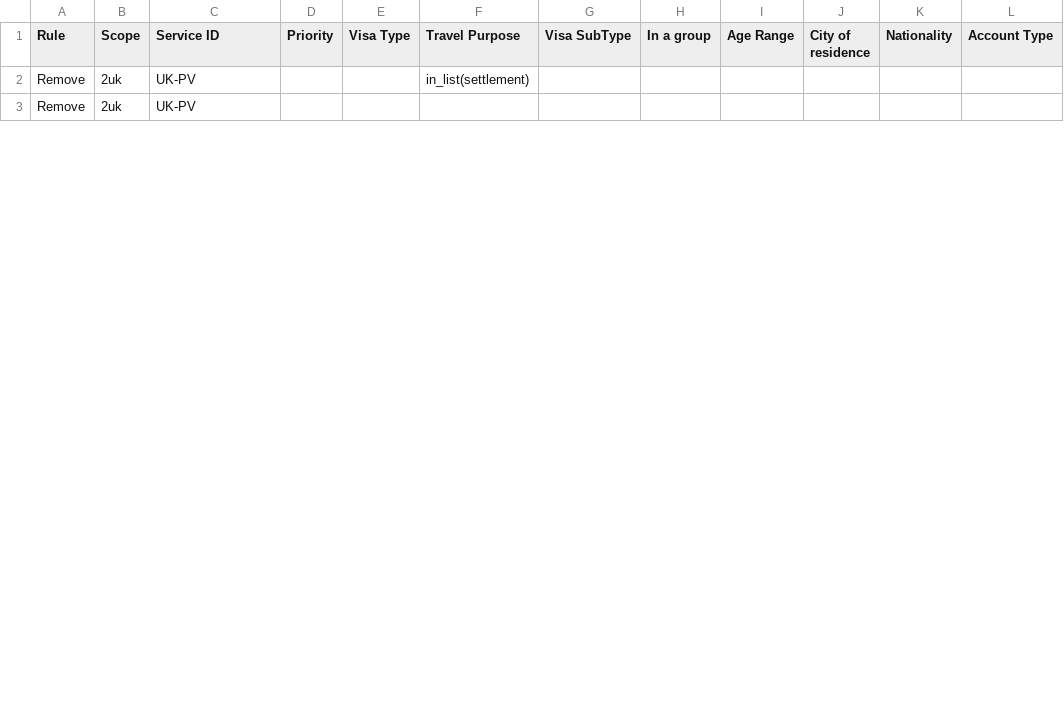
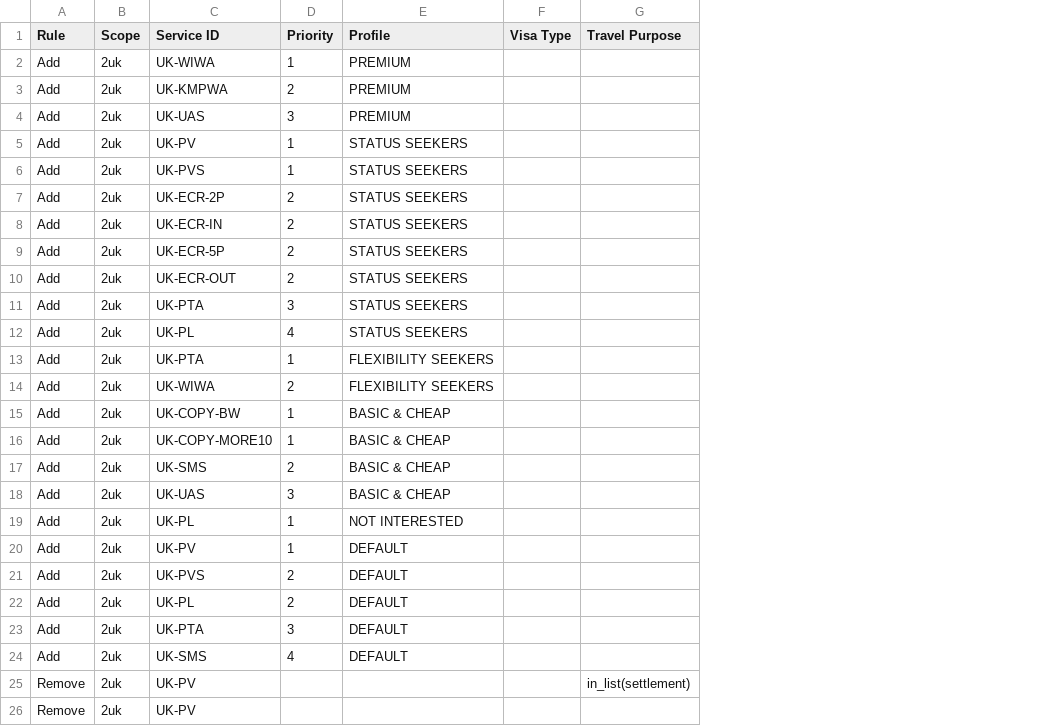
Before and after one commit to andreagroferreira/tls, a CSV file: storage/rules/uk/recommendation_rules.csv, drawn as a sheet; only a part is shown; removed rows and columns are numbered as before the commit, all else as after; rows hold the shown columns only; the diff names each change by its address in the sheet, - before the commit and + after, or states it on an @@ line.

Commit message:
300_profile_avs_call LZ

```diff
--- a/storage/rules/uk/recommendation_rules.csv
+++ b/storage/rules/uk/recommendation_rules.csv
-column D (Priority), empty
+column D (Priority), empty
+column E (Profile), empty
-column G (Visa SubType), empty
-column H (In a group), empty
-column I (Age Range), empty
-column J (City of residence), empty
-column K (Nationality), empty
-column L (Account Type), empty
+row 2: Add | 2uk | UK-WIWA | 1 | PREMIUM
+row 3: Add | 2uk | UK-KMPWA | 2 | PREMIUM
+row 4: Add | 2uk | UK-UAS | 3 | PREMIUM
+row 5: Add | 2uk | UK-PV | 1 | STATUS SEEKERS
+row 6: Add | 2uk | UK-PVS | 1 | STATUS SEEKERS
+row 7: Add | 2uk | UK-ECR-2P | 2 | STATUS SEEKERS
+row 8: Add | 2uk | UK-ECR-IN | 2 | STATUS SEEKERS
+row 9: Add | 2uk | UK-ECR-5P | 2 | STATUS SEEKERS
+row 10: Add | 2uk | UK-ECR-OUT | 2 | STATUS SEEKERS
+row 11: Add | 2uk | UK-PTA | 3 | STATUS SEEKERS
+row 12: Add | 2uk | UK-PL | 4 | STATUS SEEKERS
+row 13: Add | 2uk | UK-PTA | 1 | FLEXIBILITY SEEKERS
+row 14: Add | 2uk | UK-WIWA | 2 | FLEXIBILITY SEEKERS
+row 15: Add | 2uk | UK-COPY-BW | 1 | BASIC & CHEAP
+row 16: Add | 2uk | UK-COPY-MORE10 | 1 | BASIC & CHEAP
+row 17: Add | 2uk | UK-SMS | 2 | BASIC & CHEAP
+row 18: Add | 2uk | UK-UAS | 3 | BASIC & CHEAP
+row 19: Add | 2uk | UK-PL | 1 | NOT INTERESTED
+row 20: Add | 2uk | UK-PV | 1 | DEFAULT
+row 21: Add | 2uk | UK-PVS | 2 | DEFAULT
+row 22: Add | 2uk | UK-PL | 2 | DEFAULT
+row 23: Add | 2uk | UK-PTA | 3 | DEFAULT
+row 24: Add | 2uk | UK-SMS | 4 | DEFAULT
```
Also changed, not shown: 3 other files.
